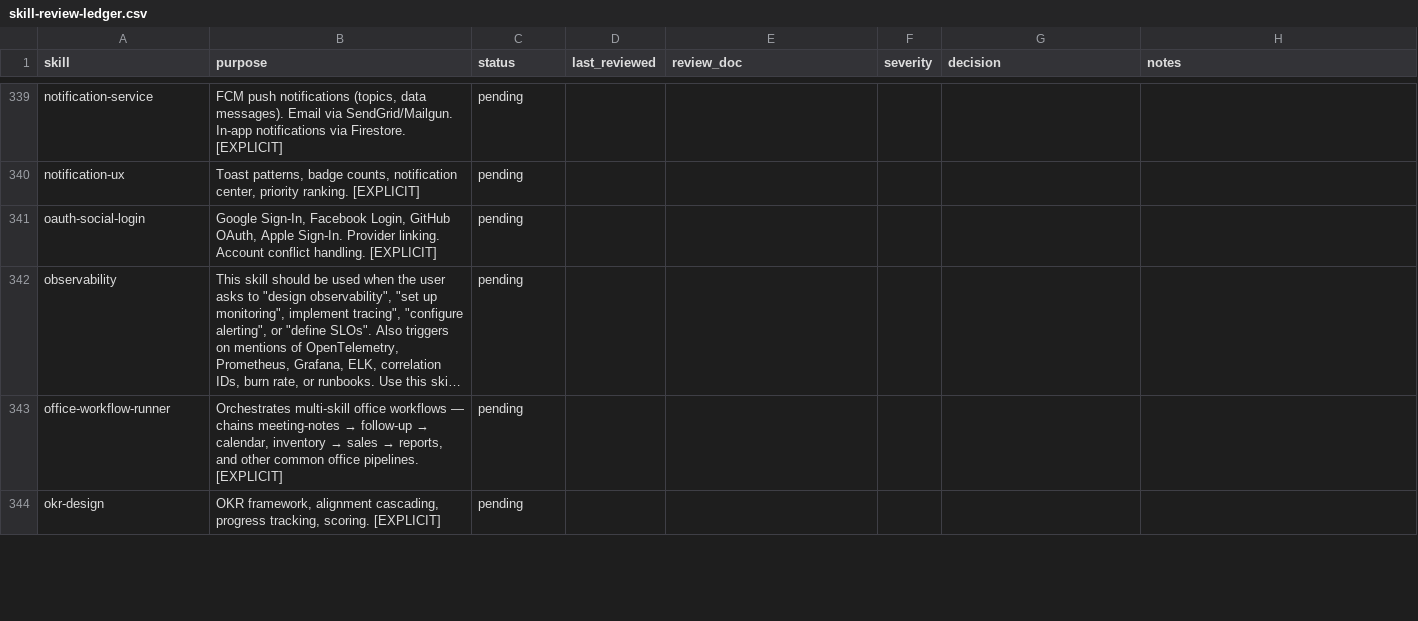
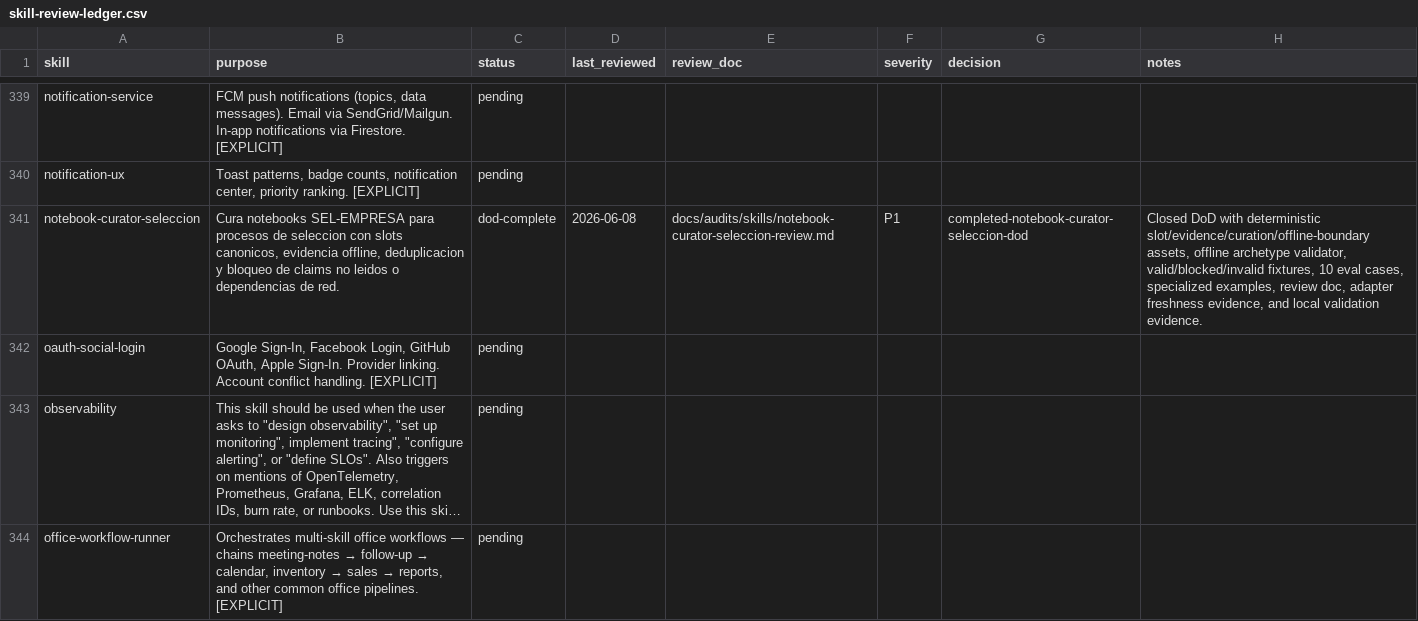
Before and after one commit to JaviMontano/jm-adk-alfa, a CSV file: docs/audits/skill-review-ledger.csv, drawn as a sheet; only a part is shown, gaps mark what is left out; the shorter side is filled out with more unchanged rows; long unchanged cells end in ….

```diff
--- a/docs/audits/skill-review-ledger.csv
+++ b/docs/audits/skill-review-ledger.csv
@@ -340,2 +340,3 @@ notification-service,"FCM push notifications (topics, data messages). Email via
 notification-ux,"Toast patterns, badge counts, notification center, priority ranking. [EXPLICIT]",pending,,,,,
+notebook-curator-seleccion,"Cura notebooks SEL-EMPRESA para procesos de seleccion con slots canonicos, evidencia offline, deduplicacion y bloqueo de claims no leidos o dependencias de red.",dod-complete,2026-06-08,docs/audits/skills/notebook-curator-seleccion-review.md,P1,completed-notebook-curator-seleccion-dod,"Closed DoD with deterministic slot/evidence/curation/offline-boundary assets, offline archetype validator, valid/blocked/invalid fixtures, 10 eval cases, specialized examples, review doc, adapter freshness evidence, and local validation evidence."
 oauth-social-login,"Google Sign-In, Facebook Login, GitHub OAuth, Apple Sign-In. Provider linking. Account conflict handling. [EXPLICIT]",pending,,,,,
```
Also changed, not shown: 49 other files.
